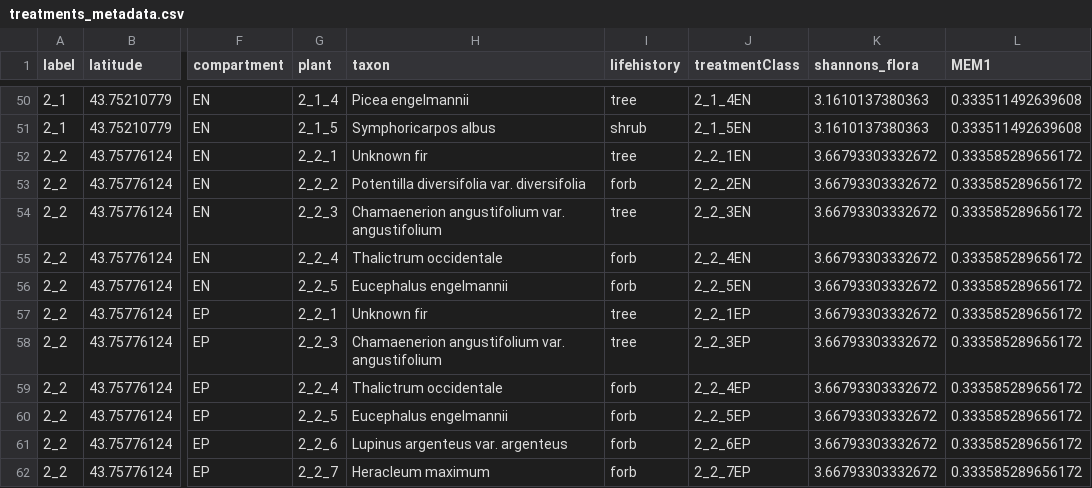
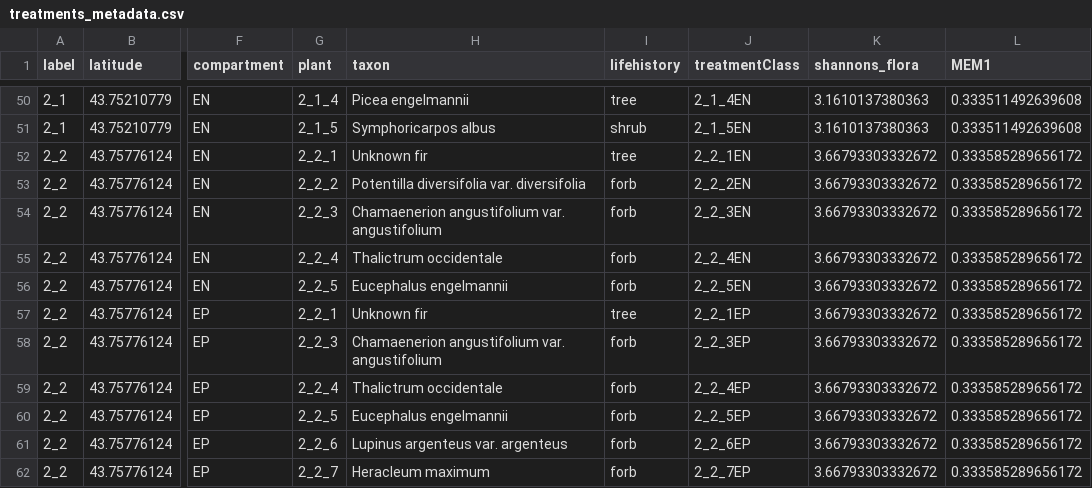
Before and after one commit to JHarrisonEcoEvo/phyllosphere, a CSV file: processedData/treatments_metadata.csv, drawn as a sheet; only a part is shown, gaps mark what is left out; the diff names each change by its address in the sheet, - before the commit and + after, or states it on an @@ line.

```diff
--- a/processedData/treatments_metadata.csv
+++ b/processedData/treatments_metadata.csv
-I54 (lifehistory): tree
+I54 (lifehistory): forb
-I58 (lifehistory): tree
+I58 (lifehistory): forb
```
Also changed, not shown: processedData/treatments_for_modeling_16s.csv, processedData/treatments_for_modeling_ITS.csv, 11 other files.
